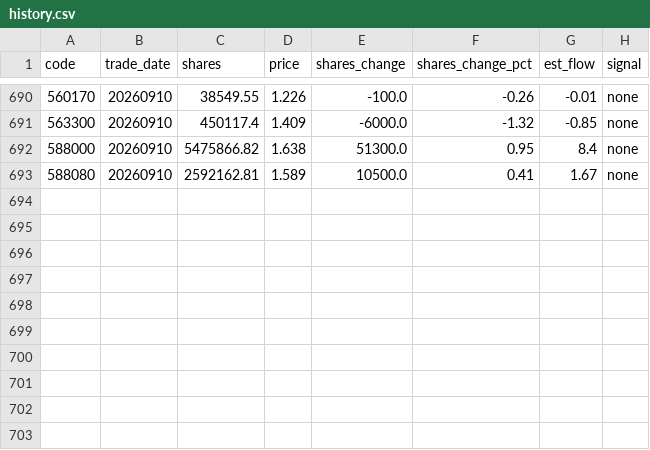
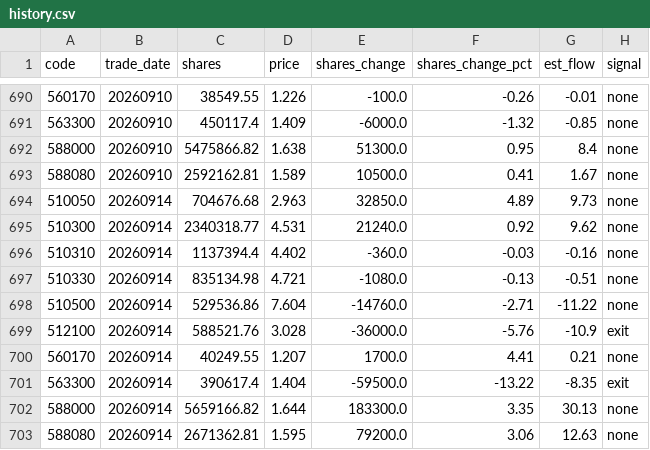
Before and after one commit to marzanmallakcp676-byte/national-team-watch, a CSV file: data/history.csv, drawn as a sheet; only a part is shown, gaps mark what is left out; the diff names each change by its address in the sheet, - before the commit and + after, or states it on an @@ line.

```diff
--- a/data/history.csv
+++ b/data/history.csv
+row 694: 510050 | 20260914 | 704676.68 | 2.963 | 32850.0 | 4.89 | 9.73 | none
+row 695: 510300 | 20260914 | 2340318.77 | 4.531 | 21240.0 | 0.92 | 9.62 | none
+row 696: 510310 | 20260914 | 1137394.4 | 4.402 | -360.0 | -0.03 | -0.16 | none
+row 697: 510330 | 20260914 | 835134.98 | 4.721 | -1080.0 | -0.13 | -0.51 | none
+row 698: 510500 | 20260914 | 529536.86 | 7.604 | -14760.0 | -2.71 | -11.22 | none
+row 699: 512100 | 20260914 | 588521.76 | 3.028 | -36000.0 | -5.76 | -10.9 | exit
+row 700: 560170 | 20260914 | 40249.55 | 1.207 | 1700.0 | 4.41 | 0.21 | none
+row 701: 563300 | 20260914 | 390617.4 | 1.404 | -59500.0 | -13.22 | -8.35 | exit
+row 702: 588000 | 20260914 | 5659166.82 | 1.644 | 183300.0 | 3.35 | 30.13 | none
+row 703: 588080 | 20260914 | 2671362.81 | 1.595 | 79200.0 | 3.06 | 12.63 | none
```
